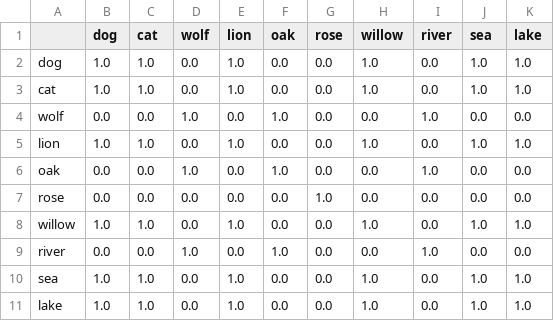
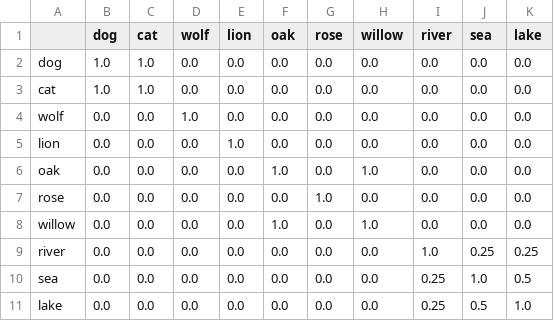
Before and after one commit to AlexCoroiu/card-sorting, a CSV file: matrix_file.csv, drawn as a sheet.

```diff
--- a/matrix_file.csv
+++ b/matrix_file.csv
@@ -1,11 +1,11 @@
 ,dog,cat,wolf,lion,oak,rose,willow,river,sea,lake
-dog,1.0,1.0,0.0,1.0,0.0,0.0,1.0,0.0,1.0,1.0
-cat,1.0,1.0,0.0,1.0,0.0,0.0,1.0,0.0,1.0,1.0
-wolf,0.0,0.0,1.0,0.0,1.0,0.0,0.0,1.0,0.0,0.0
-lion,1.0,1.0,0.0,1.0,0.0,0.0,1.0,0.0,1.0,1.0
-oak,0.0,0.0,1.0,0.0,1.0,0.0,0.0,1.0,0.0,0.0
+dog,1.0,1.0,0.0,0.0,0.0,0.0,0.0,0.0,0.0,0.0
+cat,1.0,1.0,0.0,0.0,0.0,0.0,0.0,0.0,0.0,0.0
+wolf,0.0,0.0,1.0,0.0,0.0,0.0,0.0,0.0,0.0,0.0
+lion,0.0,0.0,0.0,1.0,0.0,0.0,0.0,0.0,0.0,0.0
+oak,0.0,0.0,0.0,0.0,1.0,0.0,1.0,0.0,0.0,0.0
 rose,0.0,0.0,0.0,0.0,0.0,1.0,0.0,0.0,0.0,0.0
-willow,1.0,1.0,0.0,1.0,0.0,0.0,1.0,0.0,1.0,1.0
-river,0.0,0.0,1.0,0.0,1.0,0.0,0.0,1.0,0.0,0.0
-sea,1.0,1.0,0.0,1.0,0.0,0.0,1.0,0.0,1.0,1.0
-lake,1.0,1.0,0.0,1.0,0.0,0.0,1.0,0.0,1.0,1.0
+willow,0.0,0.0,0.0,0.0,1.0,0.0,1.0,0.0,0.0,0.0
+river,0.0,0.0,0.0,0.0,0.0,0.0,0.0,1.0,0.25,0.25
+sea,0.0,0.0,0.0,0.0,0.0,0.0,0.0,0.25,1.0,0.5
+lake,0.0,0.0,0.0,0.0,0.0,0.0,0.0,0.25,0.5,1.0
```
Also changed, not shown: 12 other files.
